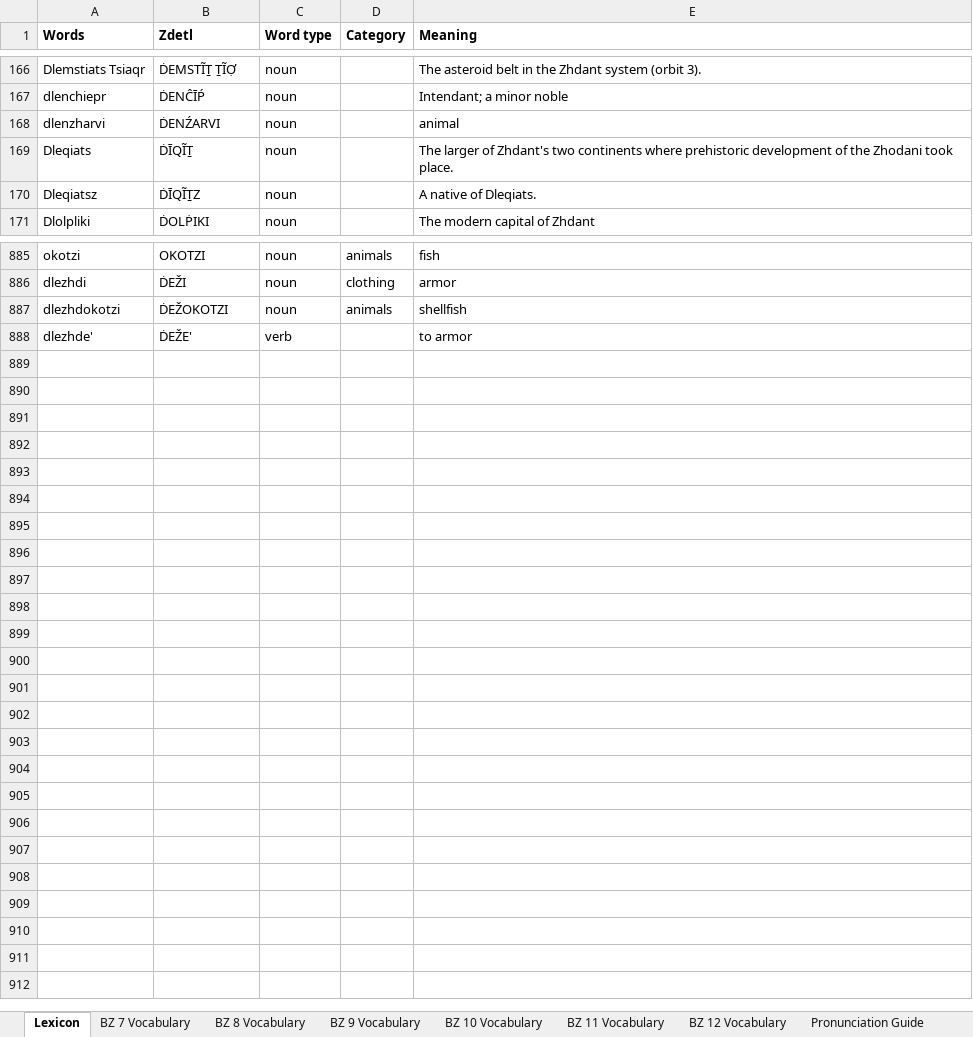
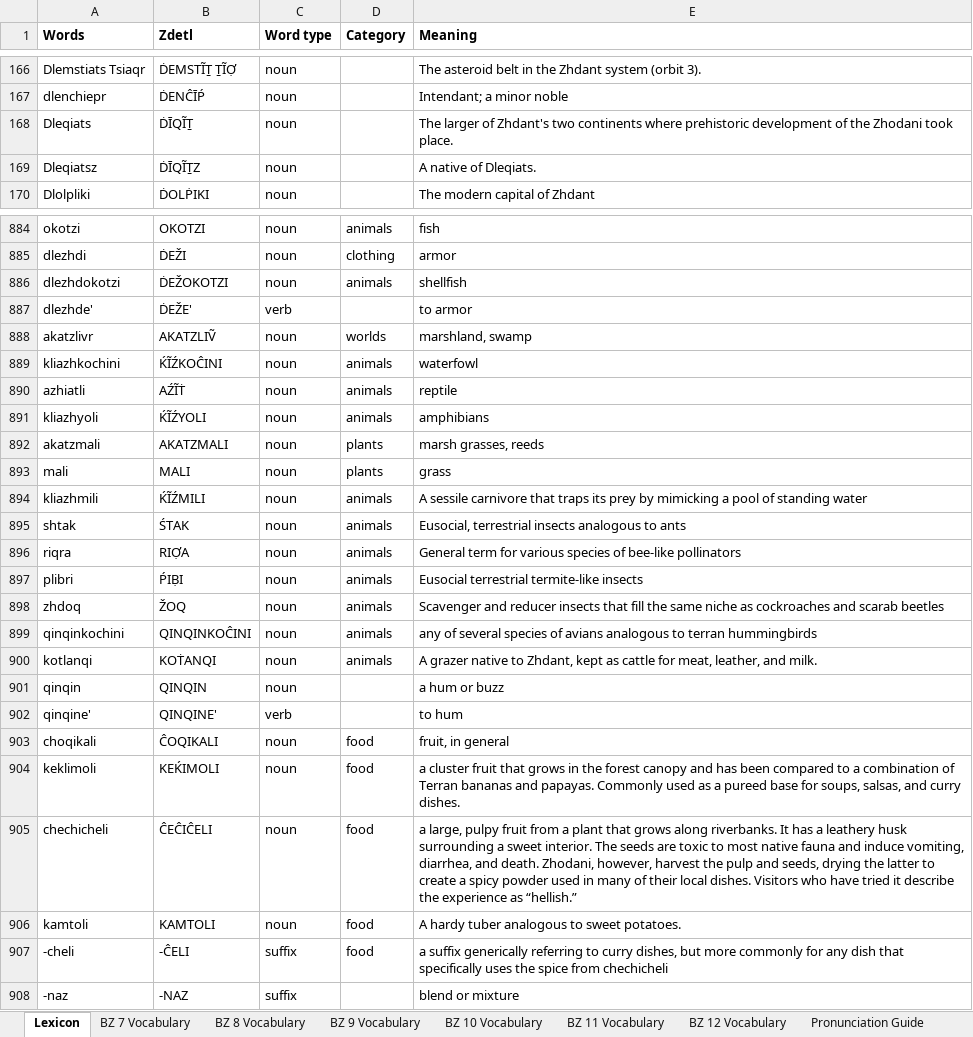
Before and after one commit to jkaz1968/Zdetl, an Excel workbook: Zdetl Lexicon.xlsx, sheet Lexicon, drawn as a sheet; only a part is shown, gaps mark what is left out; values as stored, in another font and other column widths than the file's, no borders; conditional formats not drawn; removed rows and columns are numbered as before the commit, all else as after; the diff covers the shown part only; the diff names each change by its address in the sheet, - before the commit and + after, or states it on an @@ line.

```diff
--- a/Zdetl Lexicon.xlsx (sheet Lexicon)
+++ b/Zdetl Lexicon.xlsx (sheet Lexicon)
-row 168: dlenzharvi | ḊENŹARVI | noun |  | animal
+row 888: akatzlivr | AKATZLIṼ | noun | worlds | marshland, swamp
+row 889: kliazhkochini | ḰĨŹKOĈINI | noun | animals | waterfowl
+row 890: azhiatli | AŹĨṪ | noun | animals | reptile
+row 891: kliazhyoli | ḰĨŹYOLI | noun | animals | amphibians
+row 892: akatzmali | AKATZMALI | noun | plants | marsh grasses, reeds
+row 893: mali | MALI | noun | plants | grass
+row 894: kliazhmili | ḰĨŹMILI | noun | animals | A sessile carnivore that traps its prey by mimicking a pool of standing water
+row 895: shtak | ŚTAK | noun | animals | Eusocial, terrestrial insects analogous to ants
+row 896: riqra | RIỢA | noun | animals | General term for various species of bee-like pollinators
+row 897: plibri | ṔIḄI | noun | animals | Eusocial terrestrial termite-like insects
+row 898: zhdoq | ŽOQ | noun | animals | Scavenger and reducer insects that fill the same niche as cockroaches and scarab beetles
+row 899: qinqinkochini | QINQINKOĈINI | noun | animals | any of several species of avians analogous to terran hummingbirds
+row 900: kotlanqi | KOṪANQI | noun | animals | A grazer native to Zhdant, kept as cattle for meat, leather, and milk.
+row 901: qinqin | QINQIN | noun |  | a hum or buzz
+row 902: qinqine' | QINQINE' | verb |  | to hum
+row 903: choqikali | ĈOQIKALI | noun | food | fruit, in general
+row 904: keklimoli | KEḰIMOLI | noun | food | a cluster fruit that grows in the forest canopy and has been compared to a combination of Terran bananas and papayas. Commonly used as a pureed base for soups, salsas, and curry dishes.
+row 905: chechicheli | ĈEĈIĈELI | noun | food | a large, pulpy fruit from a plant that grows along riverbanks. It has a leathery husk surrounding a sweet interior. The seeds are toxic to most native fauna and induce vomiting, diarrhea, and death. Zhodani, however, harvest the pulp and seeds, drying the latter to create a spicy powder used in many of their local dishes. Visitors who have tried it describe the experience as “hellish.”
+row 906: kamtoli | KAMTOLI | noun | food | A hardy tuber analogous to sweet potatoes.
+row 907: -cheli | -ĈELI | suffix | food | a suffix generically referring to curry dishes, but more commonly for any dish that specifically uses the spice from chechicheli
+row 908: -naz | -NAZ | suffix |  | blend or mixture
```
Also changed, not shown: 5 edited cells elsewhere in this sheet, sheet BZ 10 Vocabulary, sheet BZ 11 Vocabulary, 5 other files.
